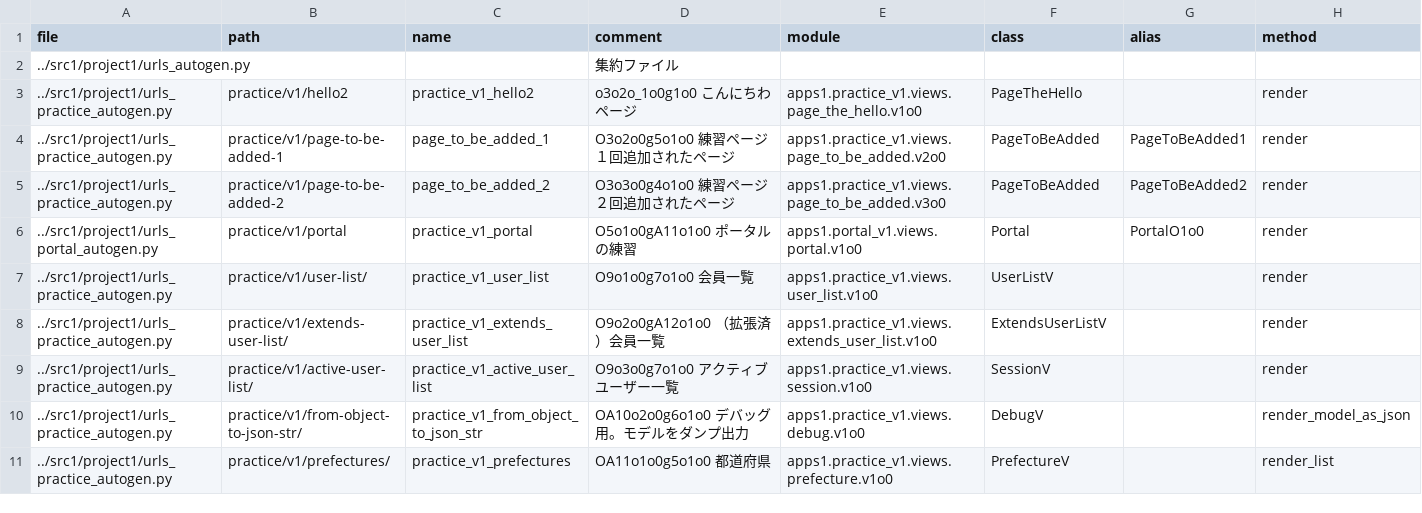
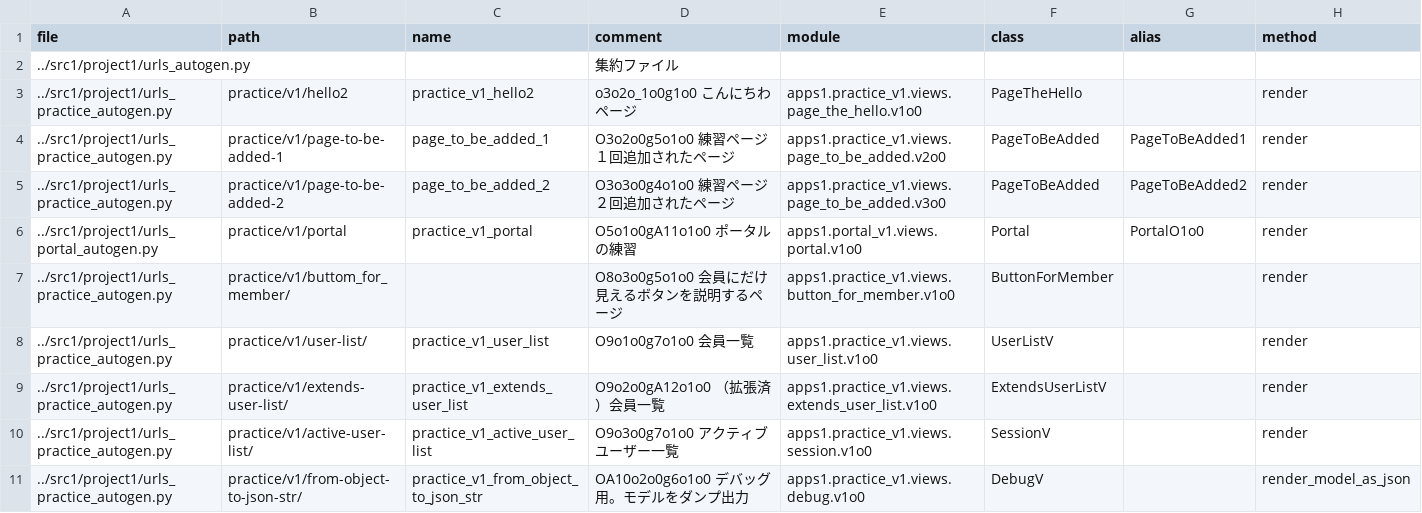
Before and after one commit to muzudho/django-practice2, a CSV file: src1_meta/data/urls.csv, drawn as a sheet; only a part is shown; the shorter side is filled out with more unchanged rows.

Commit message:
url autogen

```diff
--- a/src1_meta/data/urls.csv
+++ b/src1_meta/data/urls.csv
@@ -6,2 +6,3 @@ file,path,name,comment,module,class,alias,method
 ../src1/project1/urls_portal_autogen.py,practice/v1/portal,practice_v1_portal,"O5o1o0gA11o1o0 ポータルの練習",apps1.portal_v1.views.portal.v1o0,Portal,PortalO1o0,render
+../src1/project1/urls_practice_autogen.py,practice/v1/buttom_for_member/,,"O8o3o0g5o1o0 会員にだけ見えるボタンを説明するページ",apps1.practice_v1.views.button_for_member.v1o0,ButtonForMember,,render
 ../src1/project1/urls_practice_autogen.py,practice/v1/user-list/,practice_v1_user_list,"O9o1o0g7o1o0 会員一覧",apps1.practice_v1.views.user_list.v1o0,UserListV,,render
```
Also changed, not shown: 3 other files.
